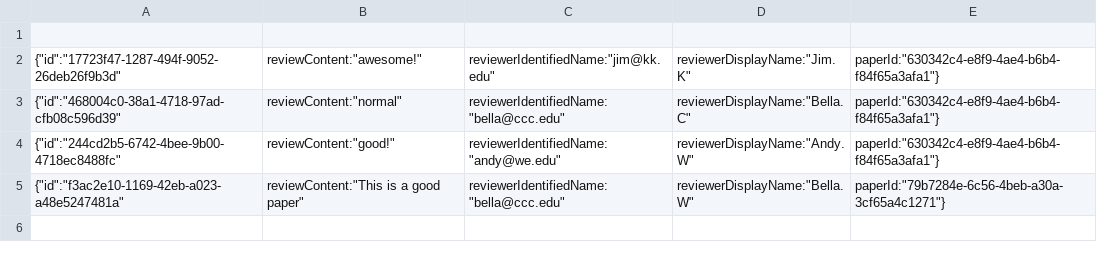
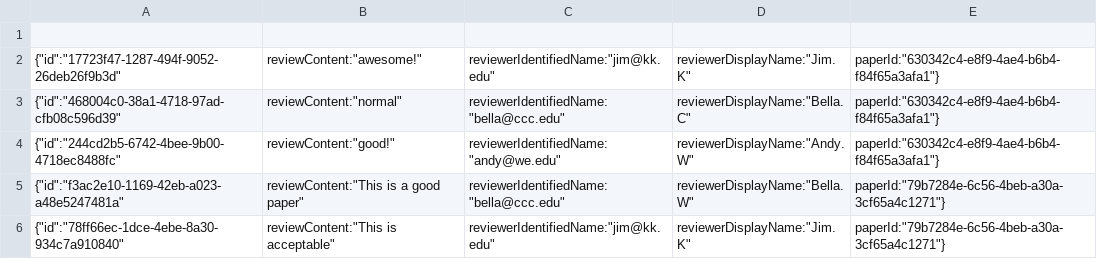
Before and after one commit to sunkaiiii/ConferenceManagementSystem, a CSV file: review_table.csv, drawn as a sheet; the diff names each change by its address in the sheet, - before the commit and + after, or states it on an @@ line.

```diff
--- a/review_table.csv
+++ b/review_table.csv
+row 6: {"id":"78ff66ec-1dce-4ebe-8a30-934c7a910840" | reviewContent:"This is acceptable" | reviewerIdentifiedName:"jim@kk.edu" | reviewerDisplayName:"Jim.K" | paperId:"79b7284e-6c56-4beb-a30a-3cf65a4c1271"}
```
Also changed, not shown: paper_table.csv, 3 other files.
